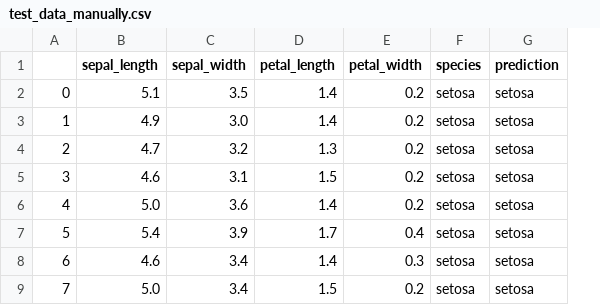
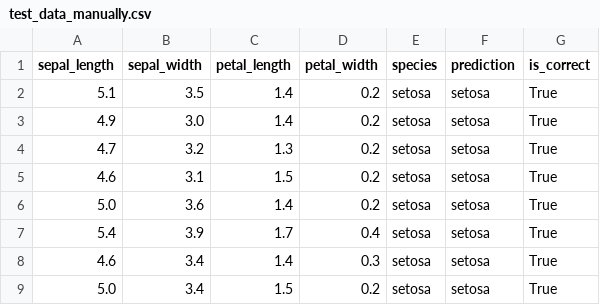
Before and after one commit to pashaf018/AISDLaba1, a CSV file: test_data_manually.csv, drawn as a sheet; only a part is shown; removed rows and columns are numbered as before the commit, all else as after; the diff names each change by its address in the sheet, - before the commit and + after, or states it on an @@ line.

```diff
--- a/test_data_manually.csv
+++ b/test_data_manually.csv
-column A, rows 2-9: 0 | 1 | 2 | 3 | 4 | 5 | 6 | 7
+column G (is_correct), rows 2-9: all True
```
Also changed, not shown: 2 other files.
